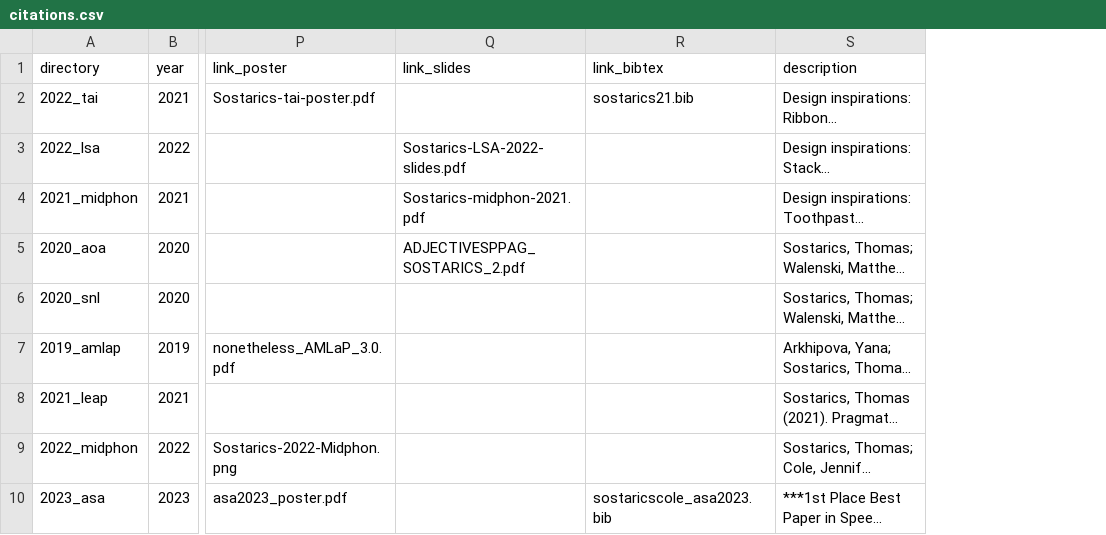
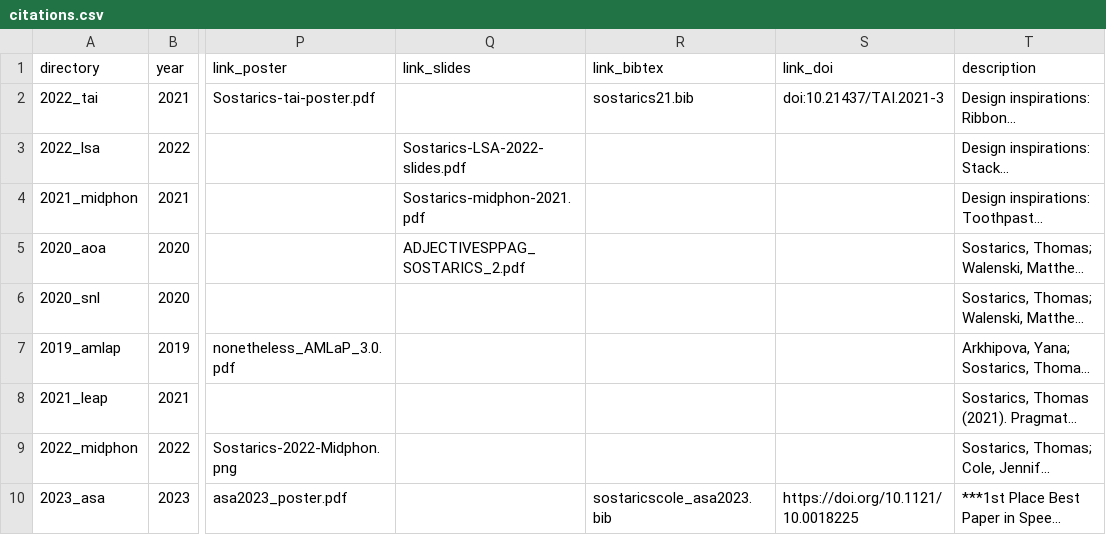
Before and after one commit to tsostarics/website, a CSV file: citations.csv, drawn as a sheet; only a part is shown, gaps mark what is left out; long unchanged cells end in …; the diff covers the shown part only; the diff names each change by its address in the sheet, - before the commit and + after, or states it on an @@ line.

```diff
--- a/citations.csv
+++ b/citations.csv
+column S (link_doi), rows 2-10: doi:10.21437/TAI.2021-3 |  |  |  |  |  |  |  | https://doi.org/10.1121/10.0018225
```
Also changed, not shown: 1 added row and 1 edited cell elsewhere in this file, 48 other files.
